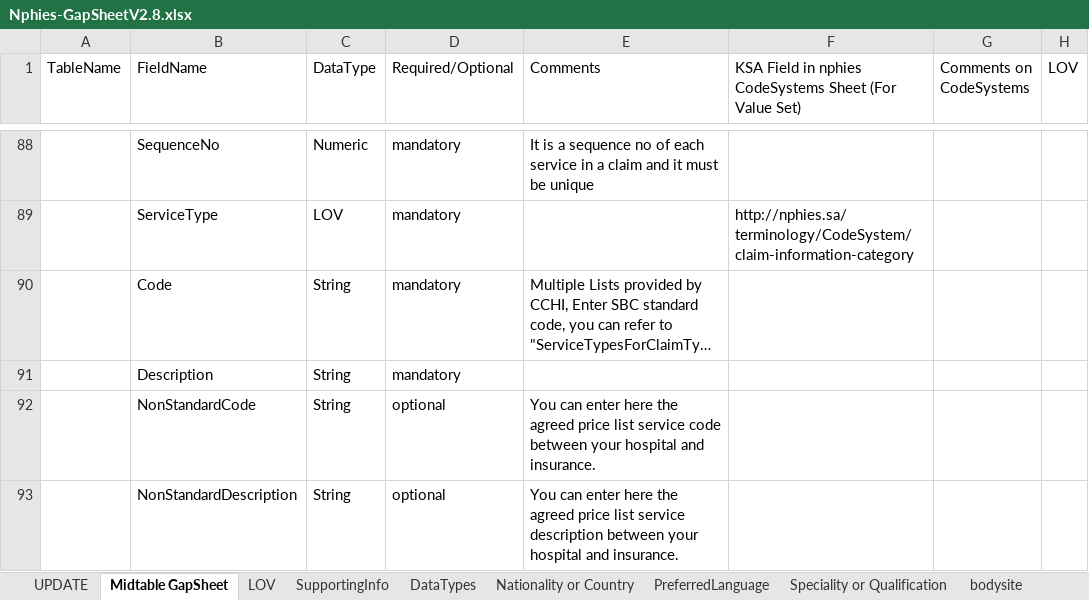
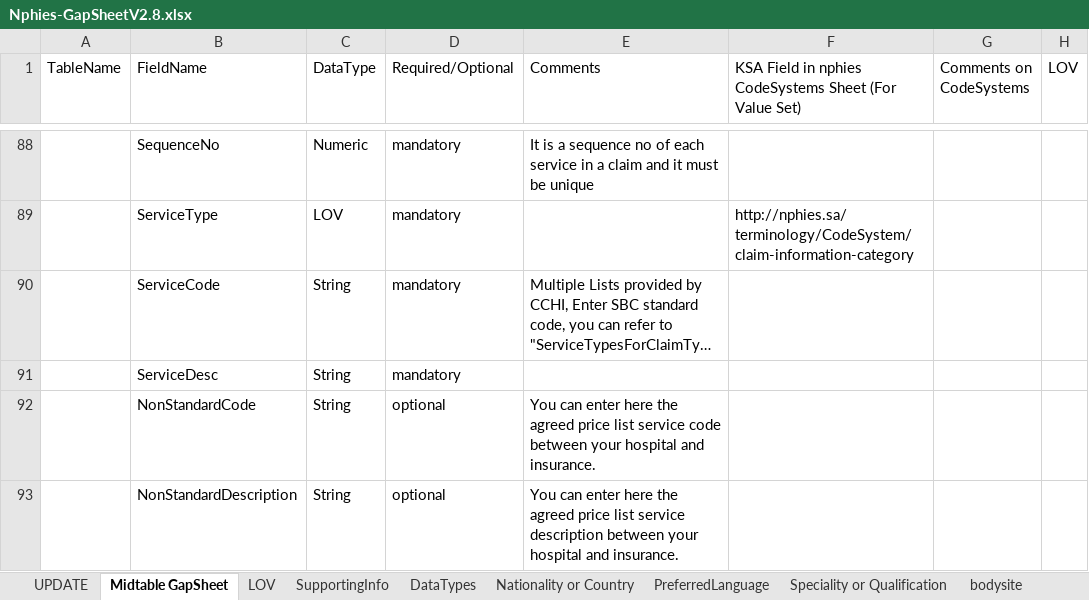
Before and after one commit to waseel-asp/midtables-script, an Excel workbook: Nphies-GapSheetV2.8.xlsx, sheet Midtable GapSheet, drawn as a sheet; only a part is shown, gaps mark what is left out; long unchanged cells end in …; values as stored, in another font and other column widths than the file's, no cell formats; the diff covers the shown part only; the diff names each change by its address in the sheet, - before the commit and + after, or states it on an @@ line.

Commit message:
GAP SHEET - Added Description for Changes

```diff
--- a/Nphies-GapSheetV2.8.xlsx (sheet Midtable GapSheet)
+++ b/Nphies-GapSheetV2.8.xlsx (sheet Midtable GapSheet)
-B90 (FieldName): Code
+B90 (FieldName): ServiceCode
-B91 (FieldName): Description
+B91 (FieldName): ServiceDesc
```
Also changed, not shown: 19 edited cells elsewhere in this sheet, sheet LOV, sheet UPDATE, cell formats.
